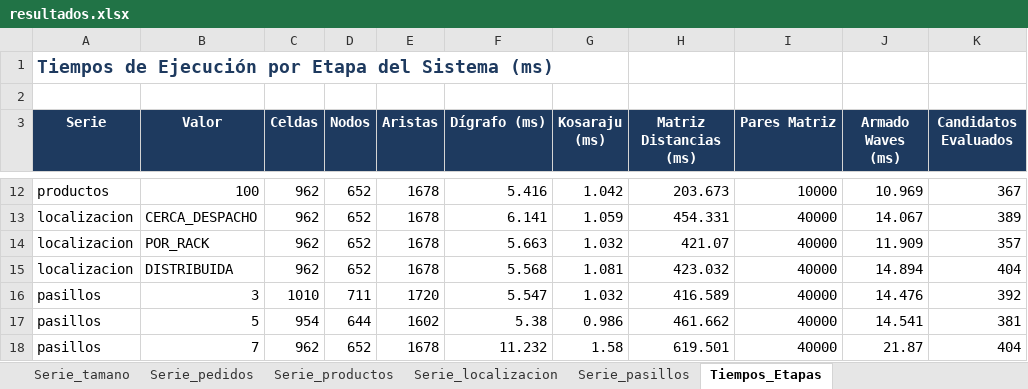
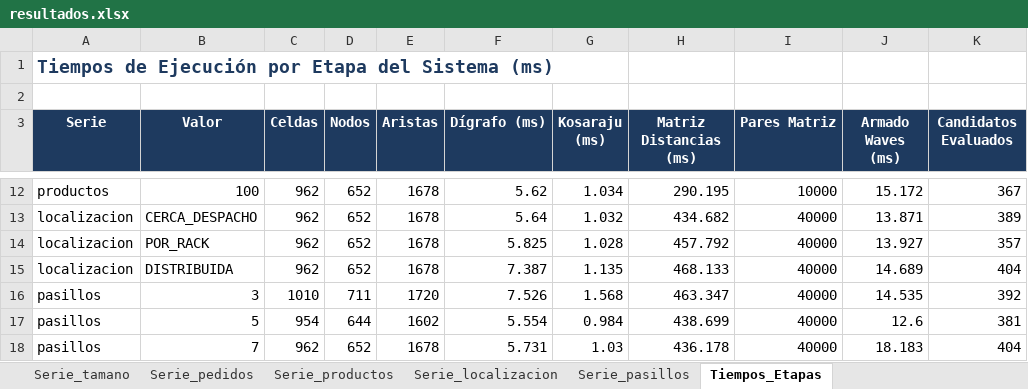
Before and after one commit to exespartan32/Algoritmos2_proyecto_final, an Excel workbook: docs/experimentos/resultados.xlsx, sheet Tiempos_Etapas, drawn as a sheet; only a part is shown, gaps mark what is left out; values as stored, in another font and other column widths than the file's, no borders; the diff covers the shown part only; the diff names each change by its address in the sheet, - before the commit and + after, or states it on an @@ line.

```diff
--- a/docs/experimentos/resultados.xlsx (sheet Tiempos_Etapas)
+++ b/docs/experimentos/resultados.xlsx (sheet Tiempos_Etapas)
-F12 (Dígrafo (ms)): 5.416
+F12 (Dígrafo (ms)): 5.62
-G12 (Kosaraju (ms)): 1.042
+G12 (Kosaraju (ms)): 1.034
-H12 (Matriz Distancias (ms)): 203.673
+H12 (Matriz Distancias (ms)): 290.195
-J12 (Armado Waves (ms)): 10.969
+J12 (Armado Waves (ms)): 15.172
-F13 (Dígrafo (ms)): 6.141
+F13 (Dígrafo (ms)): 5.64
-G13 (Kosaraju (ms)): 1.059
+G13 (Kosaraju (ms)): 1.032
-H13 (Matriz Distancias (ms)): 454.331
+H13 (Matriz Distancias (ms)): 434.682
-J13 (Armado Waves (ms)): 14.067
+J13 (Armado Waves (ms)): 13.871
-F14 (Dígrafo (ms)): 5.663
+F14 (Dígrafo (ms)): 5.825
-G14 (Kosaraju (ms)): 1.032
+G14 (Kosaraju (ms)): 1.028
-H14 (Matriz Distancias (ms)): 421.07
+H14 (Matriz Distancias (ms)): 457.792
-J14 (Armado Waves (ms)): 11.909
+J14 (Armado Waves (ms)): 13.927
-F15 (Dígrafo (ms)): 5.568
+F15 (Dígrafo (ms)): 7.387
-G15 (Kosaraju (ms)): 1.081
+G15 (Kosaraju (ms)): 1.135
-H15 (Matriz Distancias (ms)): 423.032
+H15 (Matriz Distancias (ms)): 468.133
-J15 (Armado Waves (ms)): 14.894
+J15 (Armado Waves (ms)): 14.689
-F16 (Dígrafo (ms)): 5.547
+F16 (Dígrafo (ms)): 7.526
-G16 (Kosaraju (ms)): 1.032
+G16 (Kosaraju (ms)): 1.568
-H16 (Matriz Distancias (ms)): 416.589
+H16 (Matriz Distancias (ms)): 463.347
-J16 (Armado Waves (ms)): 14.476
+J16 (Armado Waves (ms)): 14.535
-F17 (Dígrafo (ms)): 5.38
+F17 (Dígrafo (ms)): 5.554
-G17 (Kosaraju (ms)): 0.986
+G17 (Kosaraju (ms)): 0.984
-H17 (Matriz Distancias (ms)): 461.662
+H17 (Matriz Distancias (ms)): 438.699
-J17 (Armado Waves (ms)): 14.541
+J17 (Armado Waves (ms)): 12.6
-F18 (Dígrafo (ms)): 11.232
+F18 (Dígrafo (ms)): 5.731
-G18 (Kosaraju (ms)): 1.58
+G18 (Kosaraju (ms)): 1.03
-H18 (Matriz Distancias (ms)): 619.501
+H18 (Matriz Distancias (ms)): 436.178
-J18 (Armado Waves (ms)): 21.87
+J18 (Armado Waves (ms)): 18.183
```
Also changed, not shown: 32 edited cells elsewhere in this sheet, sheet Comparativa_Armado_Waves, sheet Serie_tamano, sheet Serie_productos, sheet Serie_pasillos, sheet Serie_localizacion, sheet Serie_pedidos, other sheet tabs, 21 other files.
